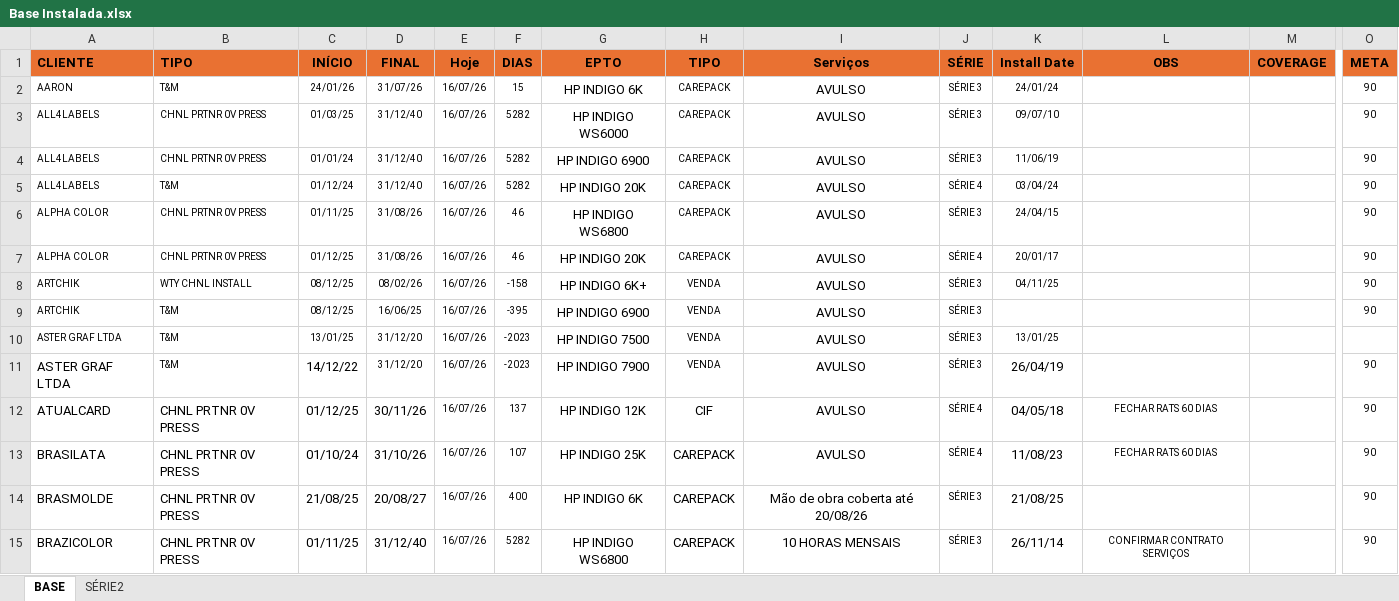
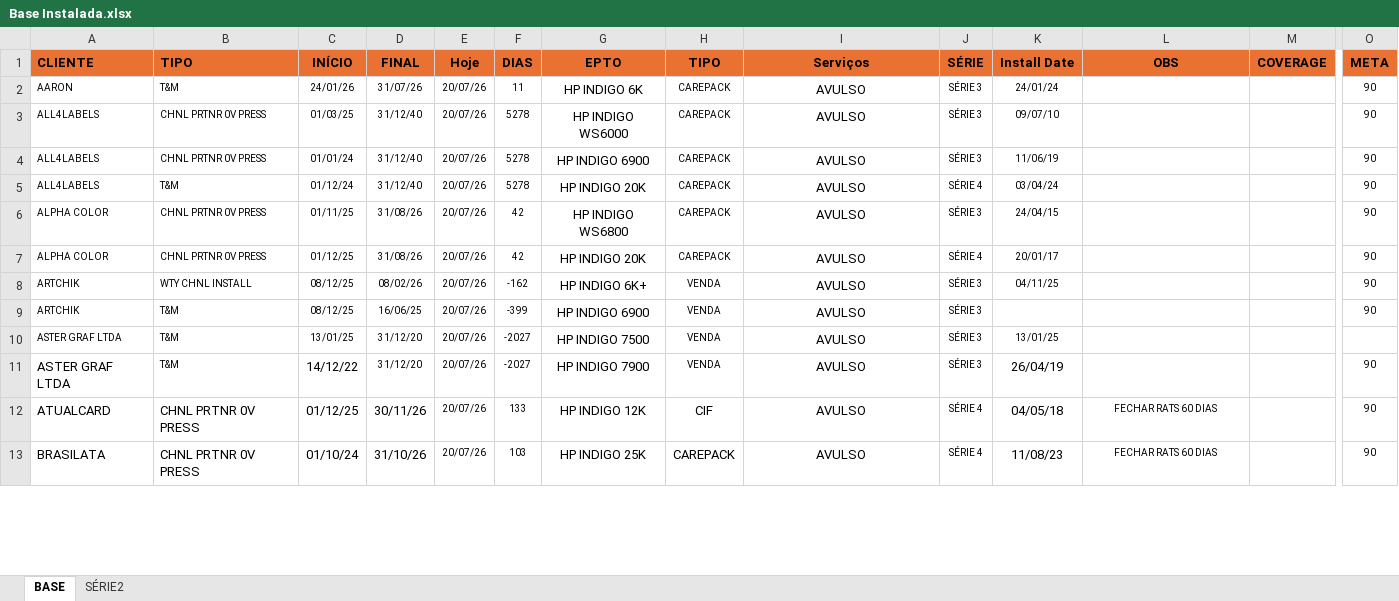
Before and after one commit to Karamith/chatbot-whatsapp-estoque, an Excel workbook: data/Base Instalada.xlsx, sheet BASE, drawn as a sheet; only a part is shown, gaps mark what is left out; values as stored, in another font and other column widths than the file's, no borders; rows hold the shown columns only; the diff covers the shown part only; the diff names each change by its address in the sheet, - before the commit and + after, or states it on an @@ line.

```diff
--- a/data/Base Instalada.xlsx (sheet BASE)
+++ b/data/Base Instalada.xlsx (sheet BASE)
-E2:E13 (Hoje): 16/07/26
+E2:E13 (Hoje): 20/07/26
-F2 (DIAS): 15
+F2 (DIAS): 11
-F3:F5 (DIAS): 5282
+F3:F5 (DIAS): 5278
-F6:F7 (DIAS): 46
+F6:F7 (DIAS): 42
-F8 (DIAS): -158
+F8 (DIAS): -162
-F9 (DIAS): -395
+F9 (DIAS): -399
-F10:F11 (DIAS): -2023
+F10:F11 (DIAS): -2027
-F12 (DIAS): 137
+F12 (DIAS): 133
-F13 (DIAS): 107
+F13 (DIAS): 103
-row 14: BRASMOLDE | CHNL PRTNR 0V PRESS | 21/08/25 | 20/08/27 | 16/07/26 | 400 | HP INDIGO 6K | CAREPACK | Mão de obra coberta até 20/08/26 | SÉRIE 3 | 21/08/25 |  |  | 90
-row 15: BRAZICOLOR | CHNL PRTNR 0V PRESS | 01/11/25 | 31/12/40 | 16/07/26 | 5282 | HP INDIGO WS6800 | CAREPACK | 10 HORAS MENSAIS | SÉRIE 3 | 26/11/14 | CONFIRMAR CONTRATO SERVIÇOS |  | 90
```
Also changed, not shown: 24 removed rows and 136 edited cells elsewhere in this sheet, hidden cells, 2 other files.
